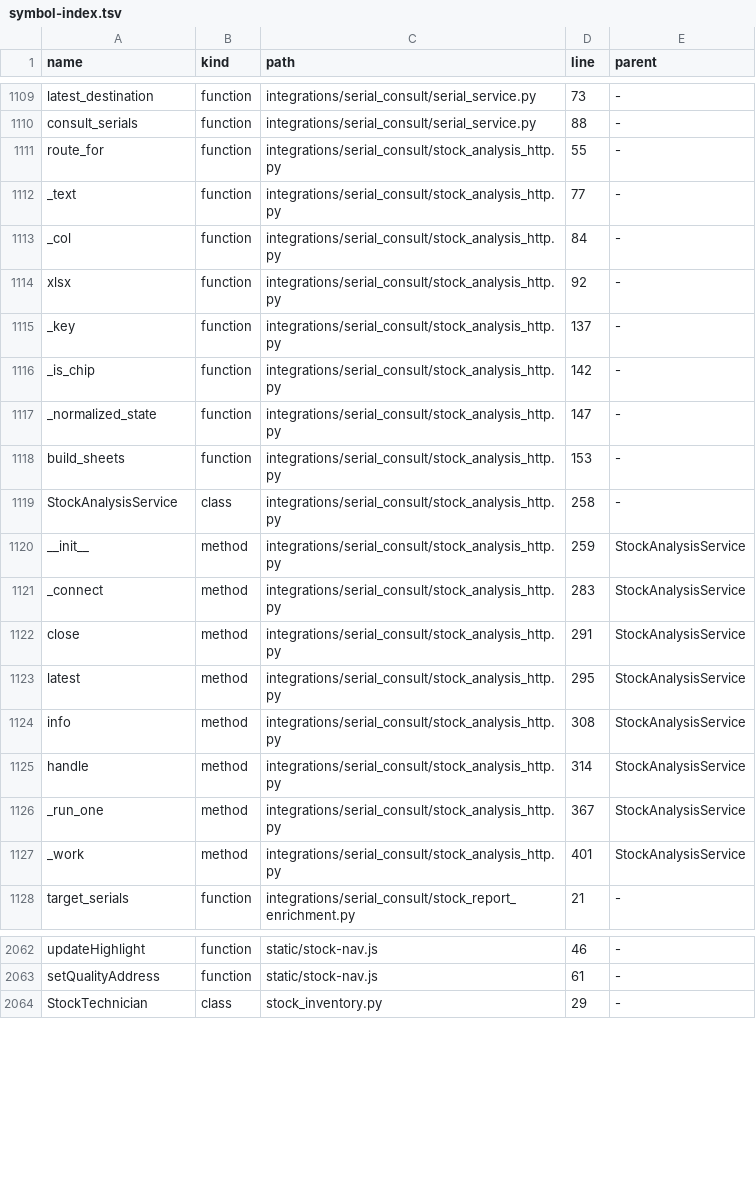
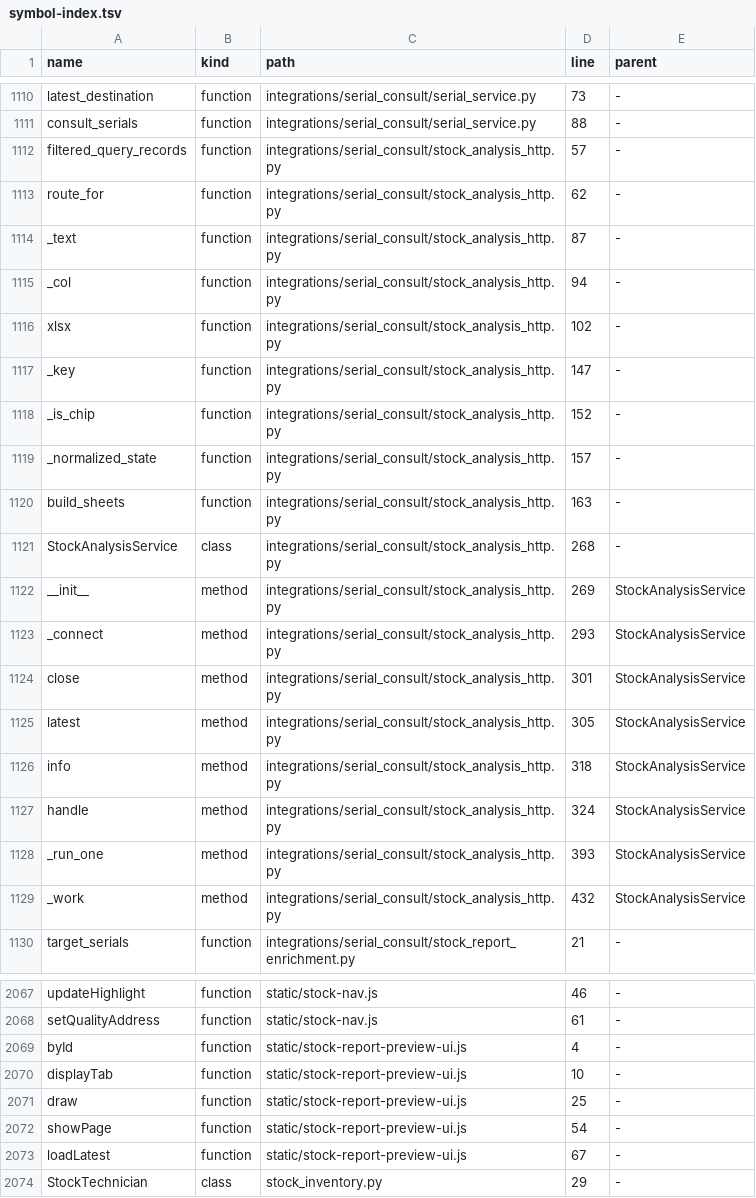
Before and after one commit to clarotechnet/dominium, a TSV file: .dominium/symbol-index.tsv, drawn as a sheet; only a part is shown, gaps mark what is left out; the diff covers the shown part only.

Commit message:
feat(stock): focused report tabs, DMV-only treated query, dated equipment views [skip deploy]

```diff
--- a/.dominium/symbol-index.tsv
+++ b/.dominium/symbol-index.tsv
@@ -1110,19 +1111,20 @@ latest_destination	function	integrations/serial_consult/serial_service.py	73	-
 consult_serials	function	integrations/serial_consult/serial_service.py	88	-
-route_for	function	integrations/serial_consult/stock_analysis_http.py	55	-
-_text	function	integrations/serial_consult/stock_analysis_http.py	77	-
-_col	function	integrations/serial_consult/stock_analysis_http.py	84	-
-xlsx	function	integrations/serial_consult/stock_analysis_http.py	92	-
-_key	function	integrations/serial_consult/stock_analysis_http.py	137	-
-_is_chip	function	integrations/serial_consult/stock_analysis_http.py	142	-
-_normalized_state	function	integrations/serial_consult/stock_analysis_http.py	147	-
-build_sheets	function	integrations/serial_consult/stock_analysis_http.py	153	-
-StockAnalysisService	class	integrations/serial_consult/stock_analysis_http.py	258	-
-__init__	method	integrations/serial_consult/stock_analysis_http.py	259	StockAnalysisService
-_connect	method	integrations/serial_consult/stock_analysis_http.py	283	StockAnalysisService
-close	method	integrations/serial_consult/stock_analysis_http.py	291	StockAnalysisService
-latest	method	integrations/serial_consult/stock_analysis_http.py	295	StockAnalysisService
-info	method	integrations/serial_consult/stock_analysis_http.py	308	StockAnalysisService
-handle	method	integrations/serial_consult/stock_analysis_http.py	314	StockAnalysisService
-_run_one	method	integrations/serial_consult/stock_analysis_http.py	367	StockAnalysisService
-_work	method	integrations/serial_consult/stock_analysis_http.py	401	StockAnalysisService
+filtered_query_records	function	integrations/serial_consult/stock_analysis_http.py	57	-
+route_for	function	integrations/serial_consult/stock_analysis_http.py	62	-
+_text	function	integrations/serial_consult/stock_analysis_http.py	87	-
+_col	function	integrations/serial_consult/stock_analysis_http.py	94	-
+xlsx	function	integrations/serial_consult/stock_analysis_http.py	102	-
+_key	function	integrations/serial_consult/stock_analysis_http.py	147	-
+_is_chip	function	integrations/serial_consult/stock_analysis_http.py	152	-
+_normalized_state	function	integrations/serial_consult/stock_analysis_http.py	157	-
+build_sheets	function	integrations/serial_consult/stock_analysis_http.py	163	-
+StockAnalysisService	class	integrations/serial_consult/stock_analysis_http.py	268	-
+__init__	method	integrations/serial_consult/stock_analysis_http.py	269	StockAnalysisService
+_connect	method	integrations/serial_consult/stock_analysis_http.py	293	StockAnalysisService
+close	method	integrations/serial_consult/stock_analysis_http.py	301	StockAnalysisService
+latest	method	integrations/serial_consult/stock_analysis_http.py	305	StockAnalysisService
+info	method	integrations/serial_consult/stock_analysis_http.py	318	StockAnalysisService
+handle	method	integrations/serial_consult/stock_analysis_http.py	324	StockAnalysisService
+_run_one	method	integrations/serial_consult/stock_analysis_http.py	393	StockAnalysisService
+_work	method	integrations/serial_consult/stock_analysis_http.py	432	StockAnalysisService
 target_serials	function	integrations/serial_consult/stock_report_enrichment.py	21	-
@@ -2063,2 +2068,7 @@ updateHighlight	function	static/stock-nav.js	46	-
 setQualityAddress	function	static/stock-nav.js	61	-
+byId	function	static/stock-report-preview-ui.js	4	-
+displayTab	function	static/stock-report-preview-ui.js	10	-
+draw	function	static/stock-report-preview-ui.js	25	-
+showPage	function	static/stock-report-preview-ui.js	54	-
+loadLatest	function	static/stock-report-preview-ui.js	67	-
 StockTechnician	class	stock_inventory.py	29	-
```
Also changed, not shown: 6 added rows and 29 edited cells elsewhere in this file, .dominium/api-index.tsv, .dominium/dependency-index.tsv, 15 other files.
